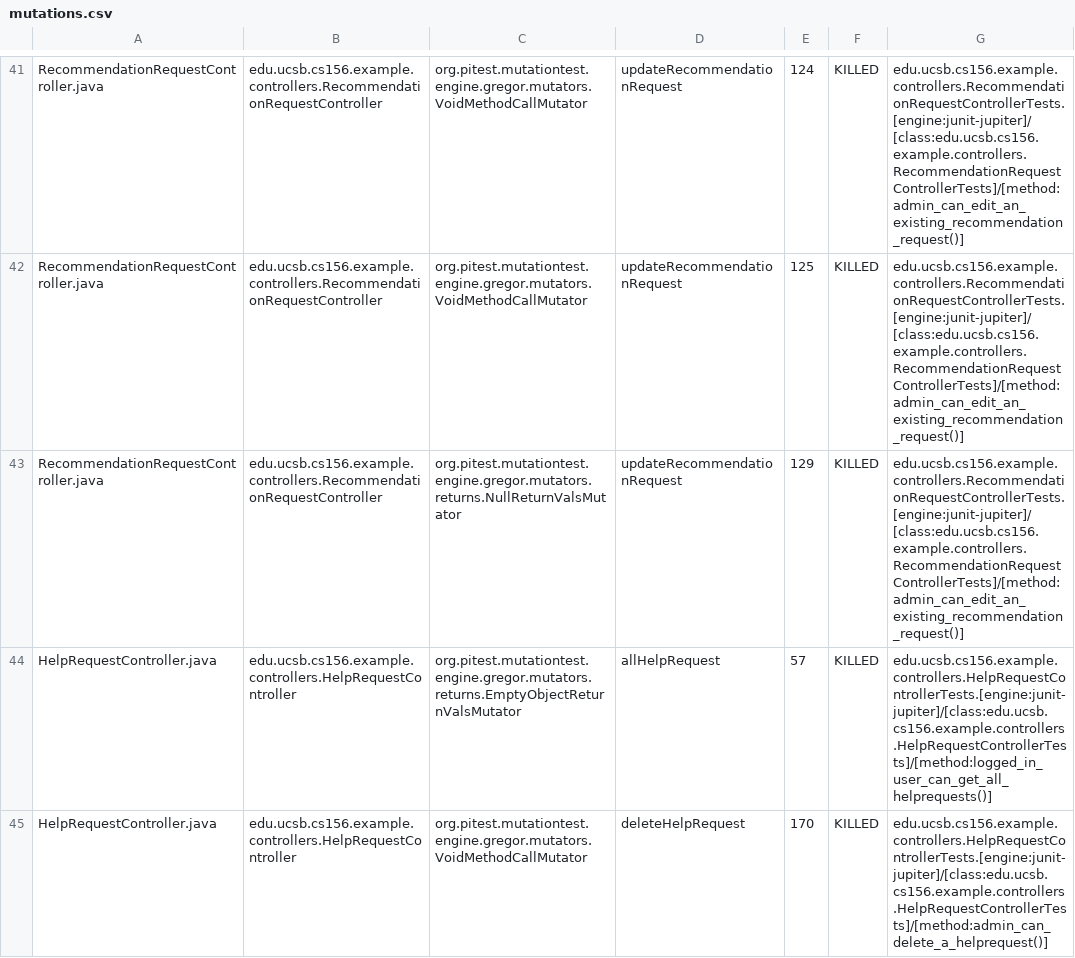
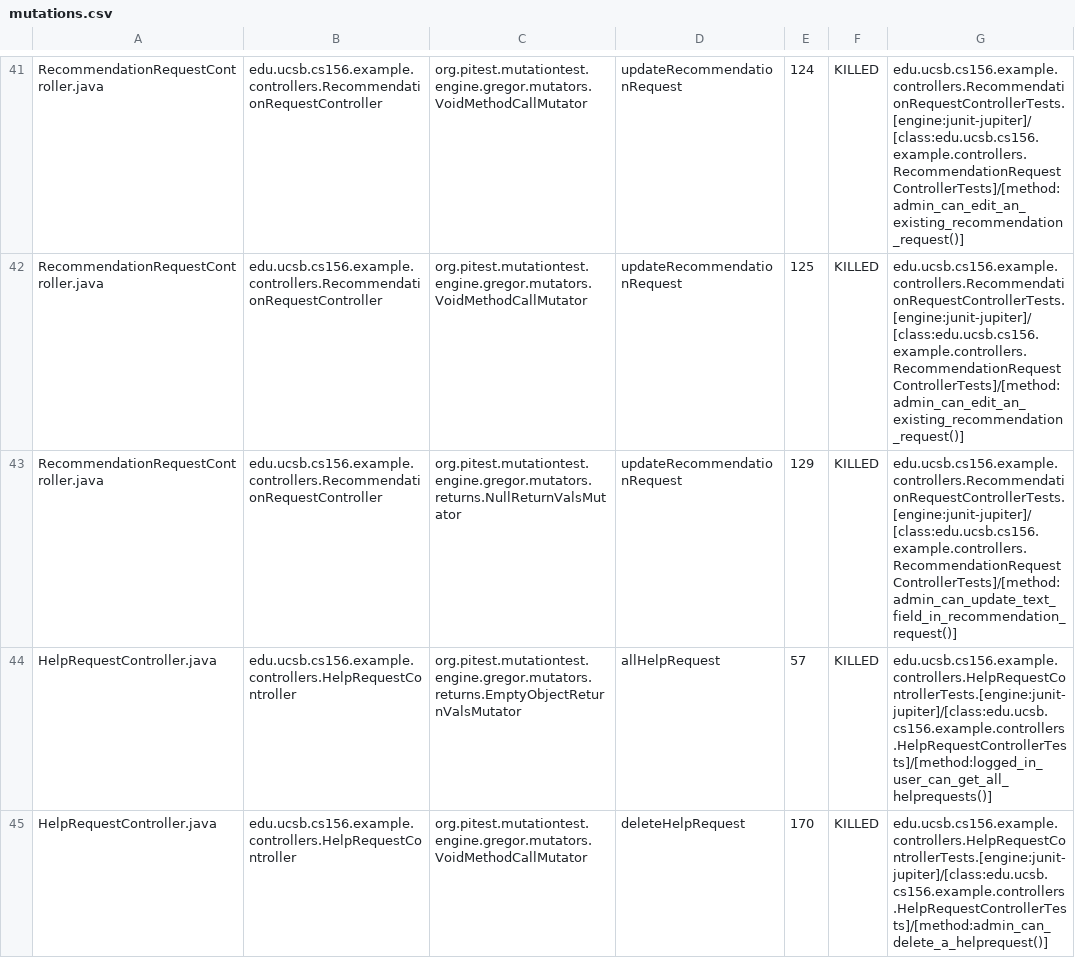
Before and after one commit to ucsb-cs156-s25/team02-s25-14, a CSV file: prs/122/pitest/mutations.csv, drawn as a sheet; only a part is shown, gaps mark what is left out.

Commit message:
Deploying to gh-pages from @ ucsb-cs156-s25/team02-s25-14@77dc01f0d0551ab56a500cfac34fc5e05f845e97 🚀

```diff
--- a/prs/122/pitest/mutations.csv
+++ b/prs/122/pitest/mutations.csv
@@ -42,3 +42,3 @@ RecommendationRequestController.java,edu.ucsb.cs156.example.controllers.Recommen
 RecommendationRequestController.java,edu.ucsb.cs156.example.controllers.RecommendationRequestController,org.pitest.mutationtest.engine.gregor.mutators.VoidMethodCallMutator,updateRecommendationRequest,125,KILLED,edu.ucsb.cs156.example.controllers.RecommendationRequestControllerTests.[engine:junit-jupiter]/[class:edu.ucsb.cs156.example.controllers.RecommendationRequestControllerTests]/[method:admin_can_edit_an_existing_recommendation_request()]
-RecommendationRequestController.java,edu.ucsb.cs156.example.controllers.RecommendationRequestController,org.pitest.mutationtest.engine.gregor.mutators.returns.NullReturnValsMutator,updateRecommendationRequest,129,KILLED,edu.ucsb.cs156.example.controllers.RecommendationRequestControllerTests.[engine:junit-jupiter]/[class:edu.ucsb.cs156.example.controllers.RecommendationRequestControllerTests]/[method:admin_can_edit_an_existing_recommendation_request()]
+RecommendationRequestController.java,edu.ucsb.cs156.example.controllers.RecommendationRequestController,org.pitest.mutationtest.engine.gregor.mutators.returns.NullReturnValsMutator,updateRecommendationRequest,129,KILLED,edu.ucsb.cs156.example.controllers.RecommendationRequestControllerTests.[engine:junit-jupiter]/[class:edu.ucsb.cs156.example.controllers.RecommendationRequestControllerTests]/[method:admin_can_update_text_field_in_recommendation_request()]
 HelpRequestController.java,edu.ucsb.cs156.example.controllers.HelpRequestController,org.pitest.mutationtest.engine.gregor.mutators.returns.EmptyObjectReturnValsMutator,allHelpRequest,57,KILLED,edu.ucsb.cs156.example.controllers.HelpRequestControllerTests.[engine:junit-jupiter]/[class:edu.ucsb.cs156.example.controllers.HelpRequestControllerTests]/[method:logged_in_user_can_get_all_helprequests()]
```
Also changed, not shown: 21 other files.
